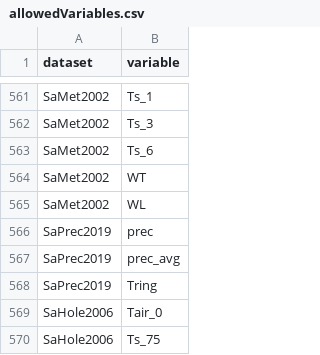
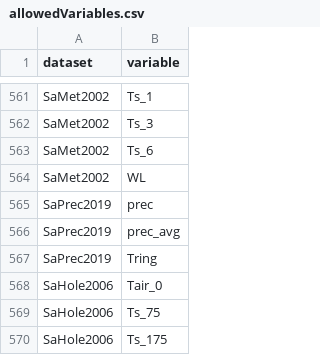
Before and after one commit to Steephan/AWI_LTO_required-scripts-and-files, a CSV file: settings_shiny/allowedVariables.csv, drawn as a sheet; only a part is shown, gaps mark what is left out; the shorter side is filled out with more unchanged rows.

Commit message:
allowedVariables.csv aktualisiert

```diff
--- a/settings_shiny/allowedVariables.csv
+++ b/settings_shiny/allowedVariables.csv
@@ -563,3 +563,2 @@ SaMet2002, Ts_3
 SaMet2002, Ts_6
-SaMet2002, WT
 SaMet2002, WL
```
